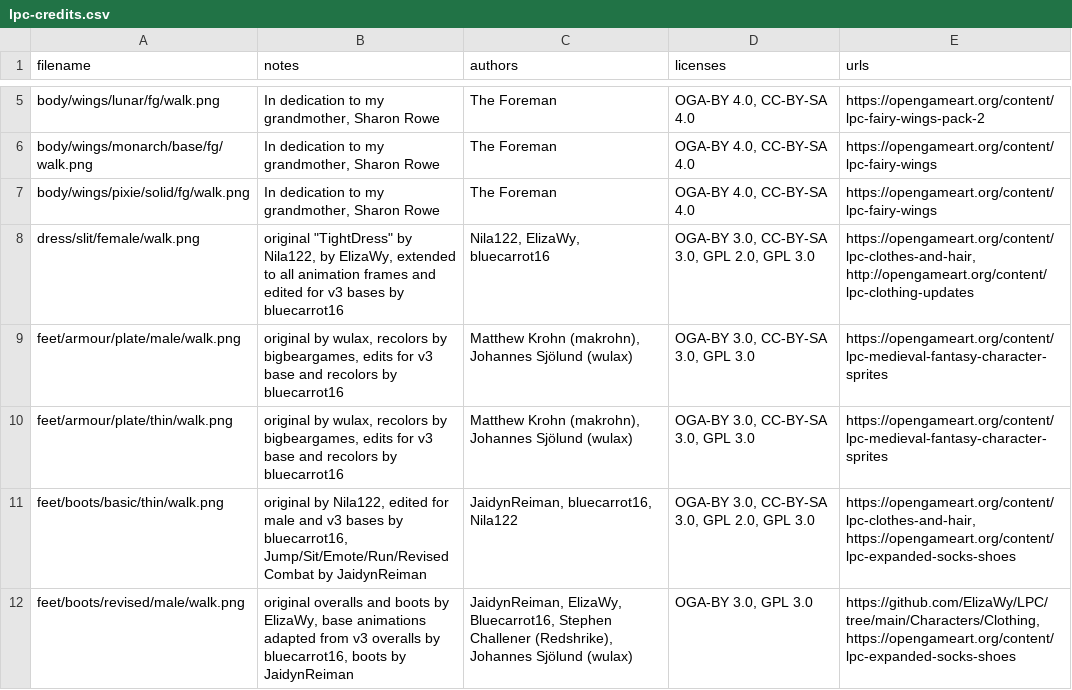
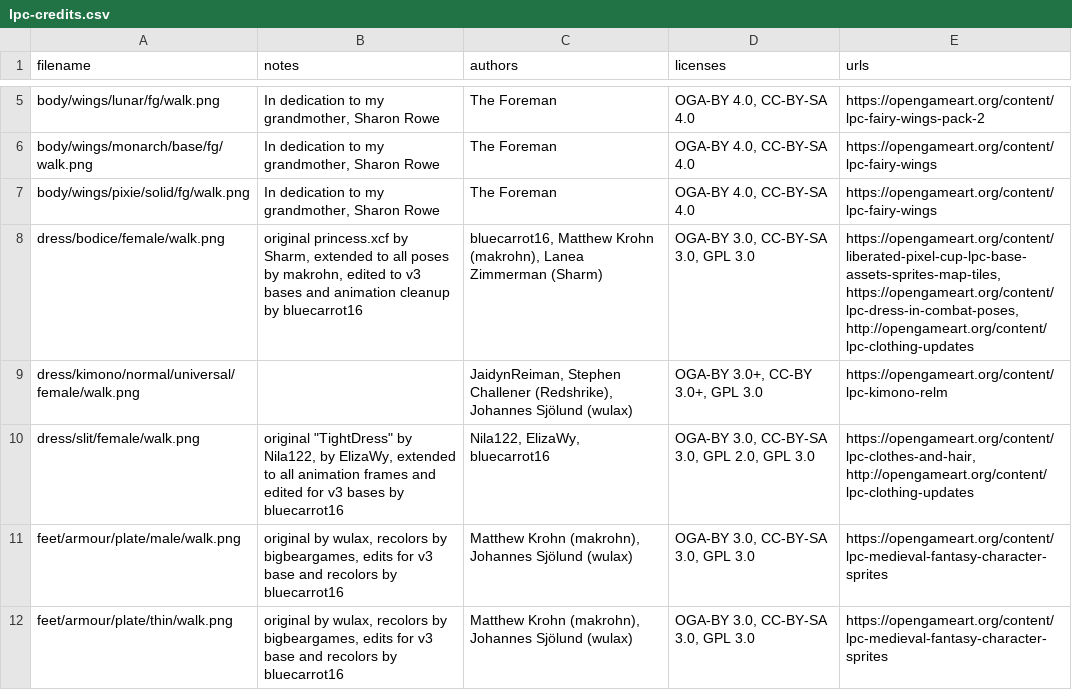
Before and after one commit to finnyalif-blip/sidequest, a CSV file: credits/lpc-credits.csv, drawn as a sheet; only a part is shown, gaps mark what is left out; the shorter side is filled out with more unchanged rows.

```diff
--- a/credits/lpc-credits.csv
+++ b/credits/lpc-credits.csv
@@ -7,2 +7,4 @@
 "body/wings/pixie/solid/fg/walk.png","In dedication to my grandmother, Sharon Rowe","The Foreman","OGA-BY 4.0, CC-BY-SA 4.0","https://opengameart.org/content/lpc-fairy-wings"
+"dress/bodice/female/walk.png","original princess.xcf by Sharm, extended to all poses by makrohn, edited to v3 bases and animation cleanup by bluecarrot16","bluecarrot16, Matthew Krohn (makrohn), Lanea Zimmerman (Sharm)","OGA-BY 3.0, CC-BY-SA 3.0, GPL 3.0","https://opengameart.org/content/liberated-pixel-cup-lpc-base-assets-sprites-map-tiles, https://opengameart.org/content/lpc-dress-in-combat-poses, http://opengameart.org/content/lpc-clothing-updates"
+"dress/kimono/normal/universal/female/walk.png","","JaidynReiman, Stephen Challener (Redshrike), Johannes Sjölund (wulax)","OGA-BY 3.0+, CC-BY 3.0+, GPL 3.0","https://opengameart.org/content/lpc-kimono-relm"
 "dress/slit/female/walk.png","original ""TightDress"" by Nila122, by ElizaWy, extended to all animation frames and edited for v3 bases by bluecarrot16","Nila122, ElizaWy, bluecarrot16","OGA-BY 3.0, CC-BY-SA 3.0, GPL 2.0, GPL 3.0","https://opengameart.org/content/lpc-clothes-and-hair, http://opengameart.org/content/lpc-clothing-updates"
```
Also changed, not shown: 2 other files.
